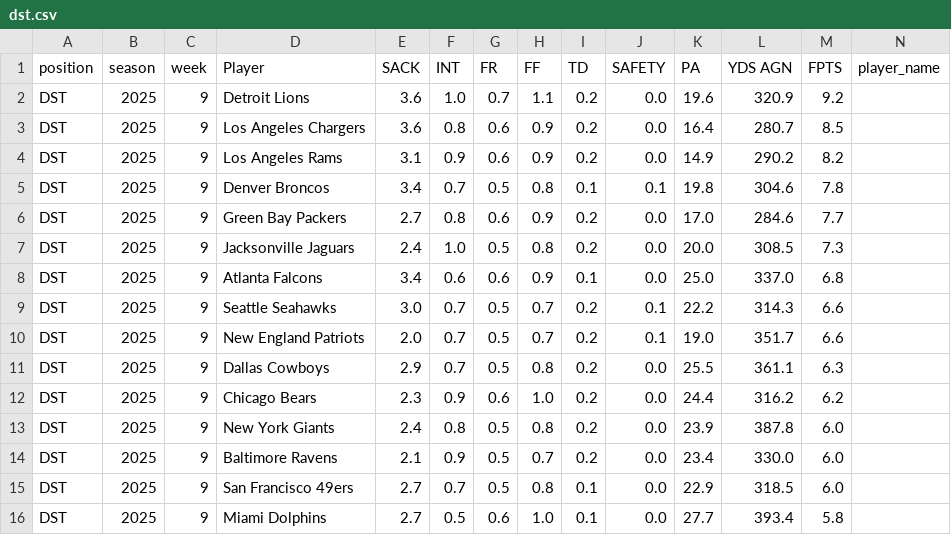
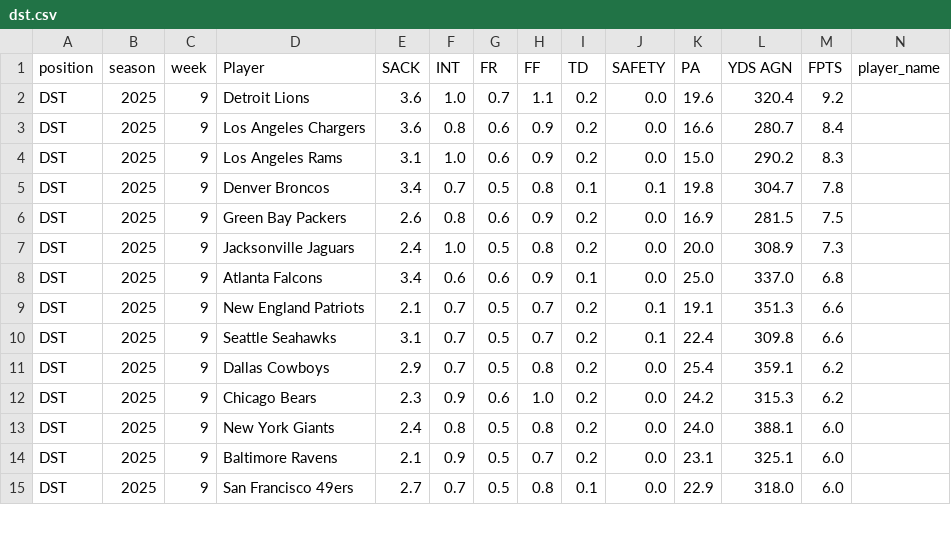
Before and after one commit to KoBeWa/fantasypros-projections, a CSV file: data/2025/week_current/dst.csv, drawn as a sheet; only a part is shown; removed rows and columns are numbered as before the commit, all else as after; rows hold the shown columns only; the diff covers the shown part only; the diff names each change by its address in the sheet, - before the commit and + after, or states it on an @@ line.

```diff
--- a/data/2025/week_current/dst.csv
+++ b/data/2025/week_current/dst.csv
-L2 (YDS AGN): 320.9
+L2 (YDS AGN): 320.4
-K3 (PA): 16.4
+K3 (PA): 16.6
-M3 (FPTS): 8.5
+M3 (FPTS): 8.4
-F4 (INT): 0.9
+F4 (INT): 1.0
-K4 (PA): 14.9
+K4 (PA): 15.0
-M4 (FPTS): 8.2
+M4 (FPTS): 8.3
-L5 (YDS AGN): 304.6
+L5 (YDS AGN): 304.7
-E6 (SACK): 2.7
+E6 (SACK): 2.6
-K6 (PA): 17.0
+K6 (PA): 16.9
-L6 (YDS AGN): 284.6
+L6 (YDS AGN): 281.5
-M6 (FPTS): 7.7
+M6 (FPTS): 7.5
-L7 (YDS AGN): 308.5
+L7 (YDS AGN): 308.9
-D9 (Player): Seattle Seahawks
+D9 (Player): New England Patriots
-E9 (SACK): 3.0
+E9 (SACK): 2.1
-K9 (PA): 22.2
+K9 (PA): 19.1
-L9 (YDS AGN): 314.3
+L9 (YDS AGN): 351.3
-D10 (Player): New England Patriots
+D10 (Player): Seattle Seahawks
-E10 (SACK): 2.0
+E10 (SACK): 3.1
-K10 (PA): 19.0
+K10 (PA): 22.4
-L10 (YDS AGN): 351.7
+L10 (YDS AGN): 309.8
-K11 (PA): 25.5
+K11 (PA): 25.4
-L11 (YDS AGN): 361.1
+L11 (YDS AGN): 359.1
-M11 (FPTS): 6.3
+M11 (FPTS): 6.2
-K12 (PA): 24.4
+K12 (PA): 24.2
-L12 (YDS AGN): 316.2
+L12 (YDS AGN): 315.3
-K13 (PA): 23.9
+K13 (PA): 24.0
-L13 (YDS AGN): 387.8
+L13 (YDS AGN): 388.1
-K14 (PA): 23.4
+K14 (PA): 23.1
-L14 (YDS AGN): 330.0
+L14 (YDS AGN): 325.1
-L15 (YDS AGN): 318.5
+L15 (YDS AGN): 318.0
-row 16: DST | 2025 | 9 | Miami Dolphins | 2.7 | 0.5 | 0.6 | 1.0 | 0.1 | 0.0 | 27.7 | 393.4 | 5.8
```
Also changed, not shown: 1 added row and 40 edited cells elsewhere in this file, data/2025/week_current/k.csv, data/2025/week_current/qb.csv, 3 other files.
